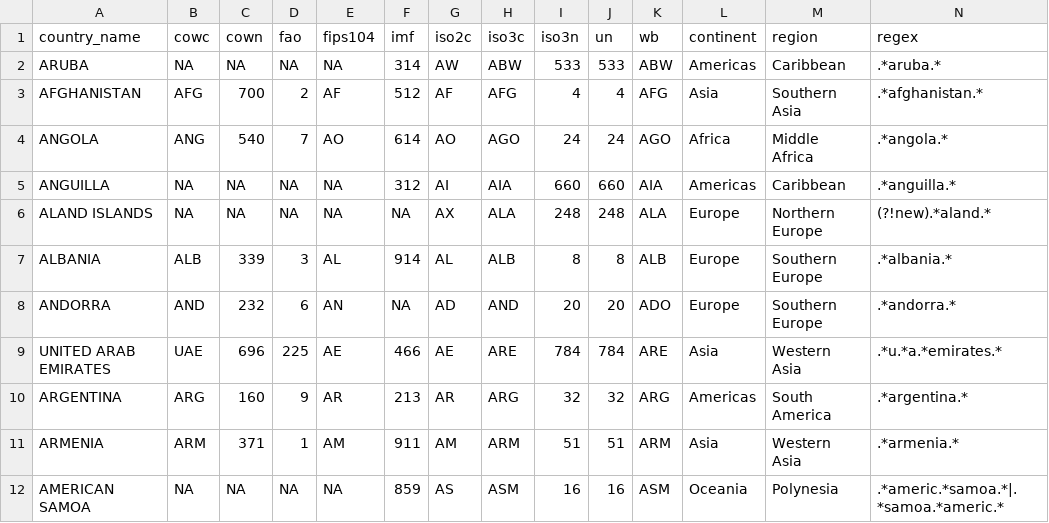
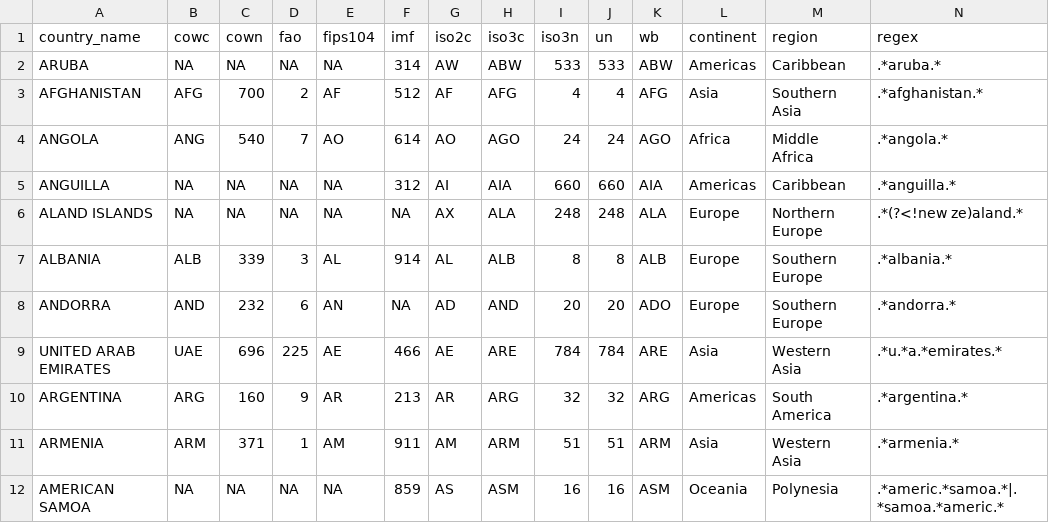
Before and after one commit to seldn/pycountrycode, a CSV file: countrycode/data/countrycode_data.csv, drawn as a sheet; only a part is shown.

Commit message:
new zealand aland regex

```diff
--- a/countrycode/data/countrycode_data.csv
+++ b/countrycode/data/countrycode_data.csv
@@ -5,3 +5,3 @@
 "ANGUILLA",NA,NA,NA,NA,312,"AI","AIA",660,660,"AIA","Americas","Caribbean",".*anguilla.*"
-"ALAND ISLANDS",NA,NA,NA,NA,NA,"AX","ALA",248,248,"ALA","Europe","Northern Europe","(?!new).*aland.*"
+"ALAND ISLANDS",NA,NA,NA,NA,NA,"AX","ALA",248,248,"ALA","Europe","Northern Europe",".*(?<!new ze)aland.*"
 "ALBANIA","ALB",339,3,"AL",914,"AL","ALB",8,8,"ALB","Europe","Southern Europe",".*albania.*"
```
